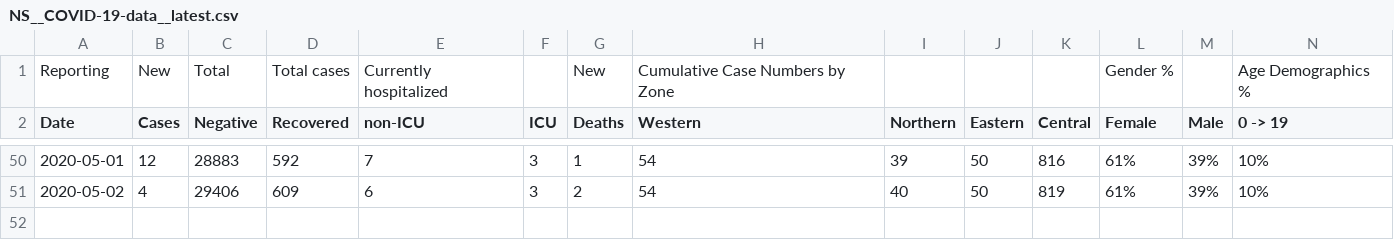
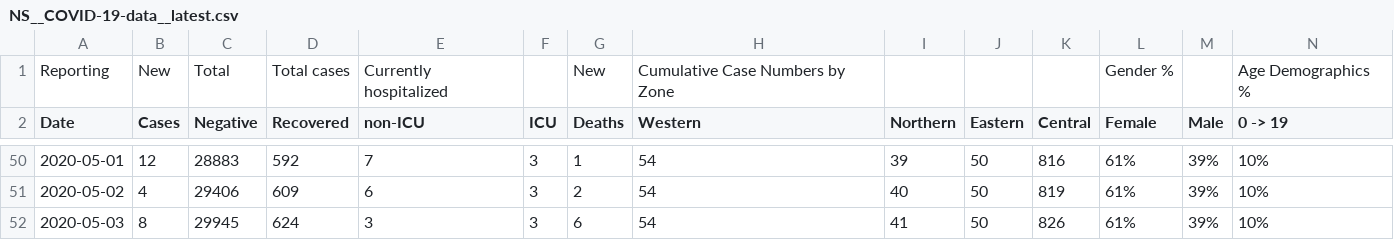
Before and after one commit to dlanger/coronavirus-hc-infobase-archive-OLD, a CSV file: NS__COVID-19-data__latest.csv, drawn as a sheet; only a part is shown, gaps mark what is left out; rows hold the shown columns only; the diff names each change by its address in the sheet, - before the commit and + after, or states it on an @@ line.

```diff
--- a/NS__COVID-19-data__latest.csv
+++ b/NS__COVID-19-data__latest.csv
+row 52: 2020-05-03 | 8 | 29945 | 624 | 3 | 3 | 6 | 54 | 41 | 50 | 826 | 61% | 39% | 10%
```
Also changed, not shown: 5 other files.
